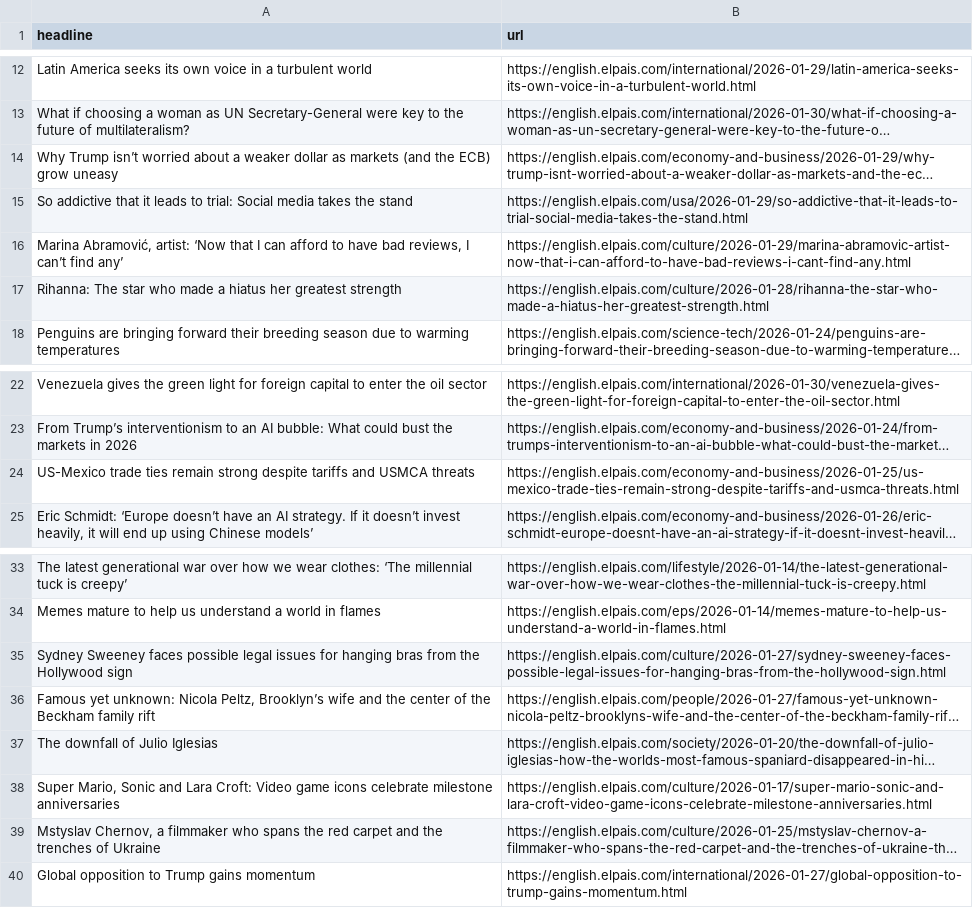
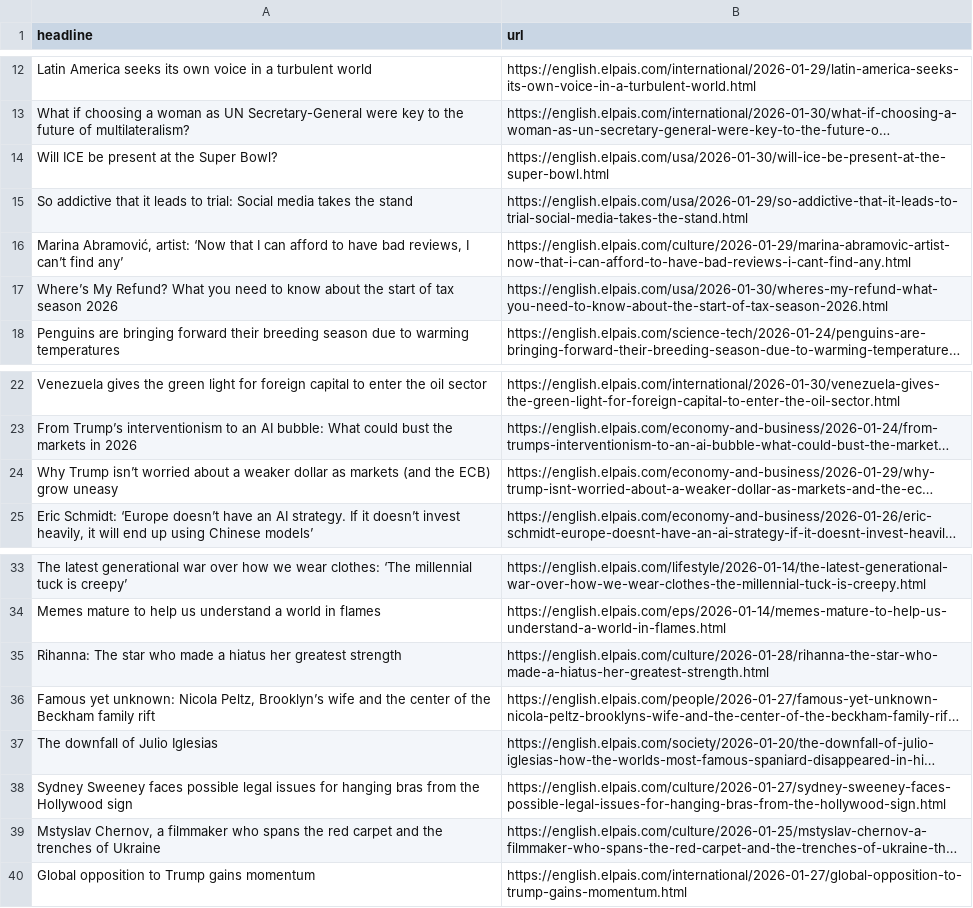
Before and after one commit to cmgsalazar/el-pais-autoscraper, a CSV file: headlines.csv, drawn as a sheet; only a part is shown, gaps mark what is left out; long unchanged cells end in …; removed rows and columns are numbered as before the commit, all else as after; the diff names each change by its address in the sheet, - before the commit and + after, or states it on an @@ line.

```diff
--- a/headlines.csv
+++ b/headlines.csv
+row 14: Will ICE be present at the Super Bowl? | https://english.elpais.com/usa/2026-01-30/will-ice-be-present-at-the-super-bowl.html
+row 17: Where’s My Refund? What you need to know about the start of tax season 2026 | https://english.elpais.com/usa/2026-01-30/wheres-my-refund-what-you-need-to-know-about-the-start-of-tax-season-2026.html
-row 24: US-Mexico trade ties remain strong despite tariffs and USMCA threats | https://english.elpais.com/economy-and-business/2026-01-25/us-mexico-trade-ties-remain-strong-despite-tariffs-and-usmca-threats.html
@@ row 14 moved to row 24: Why Trump isn’t worried about a weaker d… @@
@@ row 17 moved to row 35: Rihanna: The star who made a hiatus her … @@
-row 38: Super Mario, Sonic and Lara Croft: Video game icons celebrate milestone anniversaries | https://english.elpais.com/culture/2026-01-17/super-mario-sonic-and-lara-croft-video-game-icons-celebrate-milestone-anniversaries.html
@@ row 35 moved to row 38: Sydney Sweeney faces possible legal issu… @@
```
